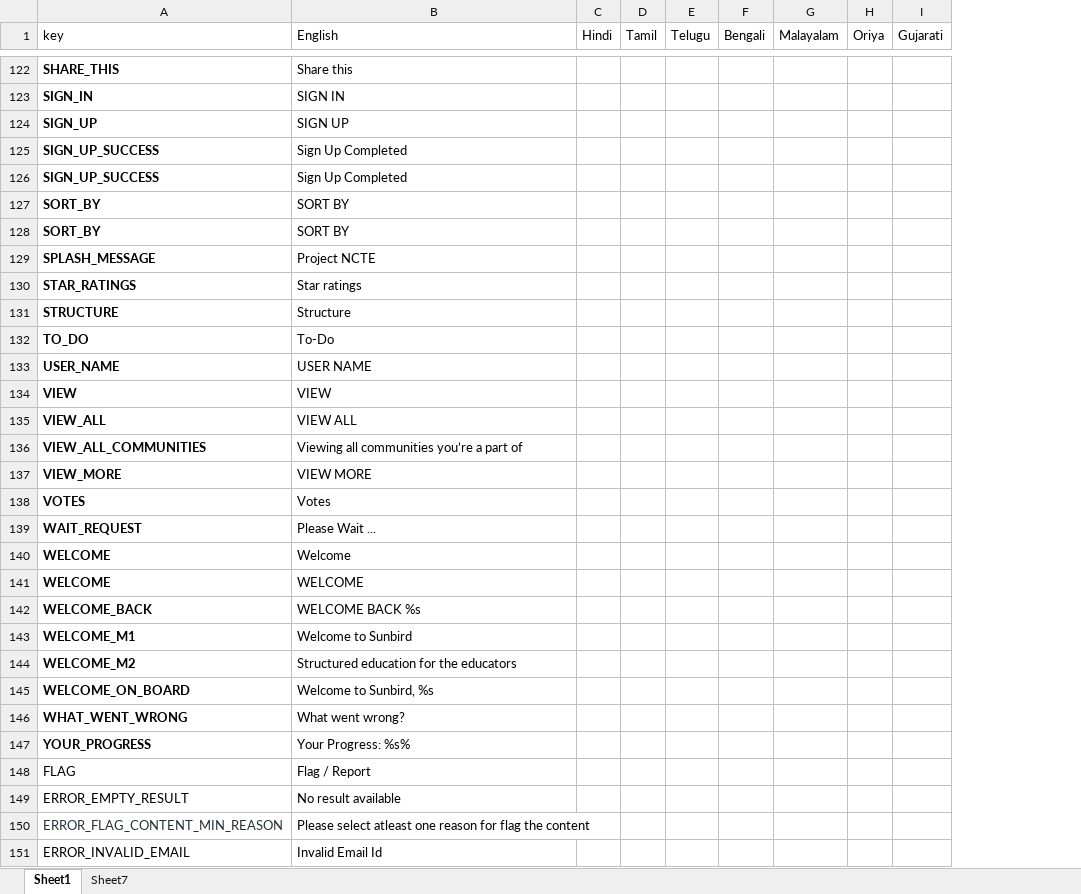
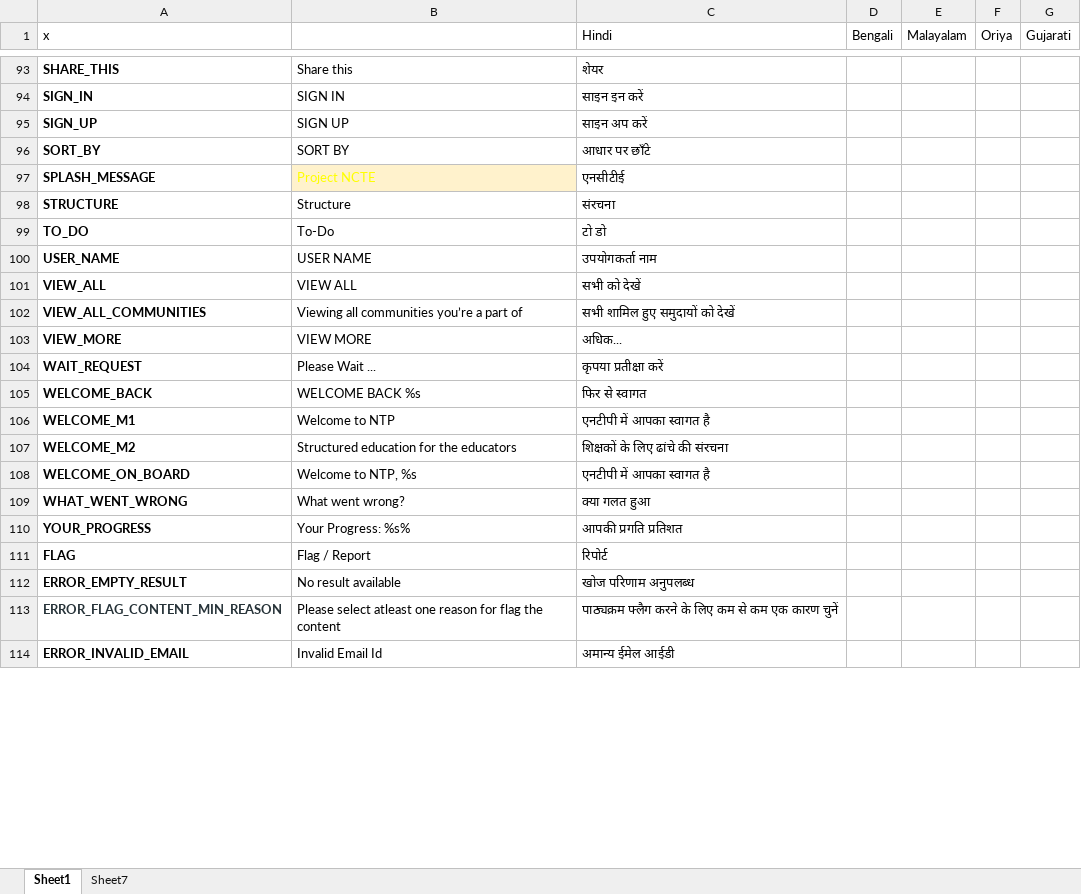
Before and after one commit to project-sunbird/sunbird-dui, an Excel workbook: res/Sunbird App Multilingual Strings Sheet.xlsx, sheet Sheet1, drawn as a sheet; only a part is shown, gaps mark what is left out; values as stored, in another font and other column widths than the file's, no borders; charts and pictures and conditional formats not drawn; removed rows and columns are numbered as before the commit, all else as after; rows hold the shown columns only; the diff covers the shown part only; the diff names each change by its address in the sheet, - before the commit and + after, or states it on an @@ line.

Commit message:
modified string

```diff
--- a/res/Sunbird App Multilingual Strings Sheet.xlsx (sheet Sheet1)
+++ b/res/Sunbird App Multilingual Strings Sheet.xlsx (sheet Sheet1)
-column C (Hindi), empty
-column D (Tamil), empty
-column E (Telugu), empty
+column C (Hindi), rows 93-114: शेयर | साइन इन करें | साइन अप करें | आधार पर छाँटे | एनसीटीई | संरचना | टो डो | उपयोगकर्ता नाम | सभी को देखें | सभी शामिल हुए समुदायों को देखें | अधिक... | कृपया प्रतीक्षा करें | फिर से स्वागत | एनटीपी में आपका स्वागत है | शिक्षकों के लिए ढांचे की संरचना | एनटीपी में आपका स्वागत है | क्या गलत हुआ | आपकी प्रगति प्रतिशत | रिपोर्ट | खोज परिणाम अनुपलब्ध | पाठ्यक्रम फ्लैग करने के लिए कम से कम एक कारण चुनें | अमान्य ईमेल आईडी
-A1: key
+A1: x
-B1: English
+B1: (empty)
-row 125: SIGN_UP_SUCCESS | Sign Up Completed
-row 126: SIGN_UP_SUCCESS | Sign Up Completed
-row 127: SORT_BY | SORT BY
@@ B97 fill: none → #FFF2CC, text colour: black → #FFFF00 @@
-row 130: STAR_RATINGS | Star ratings
-row 134: VIEW | VIEW
-row 138: VOTES | Votes
-row 140: WELCOME | Welcome
-row 141: WELCOME | WELCOME
-B106: Welcome to Sunbird
+B106: Welcome to NTP
-B108: Welcome to Sunbird, %s
+B108: Welcome to NTP, %s
-A111:A114 bold: off
+A111:A114 bold: on
```
Also changed, not shown: 99 added rows, 29 removed rows, 2 moved rows, 5 edited cells and cell formats elsewhere in this sheet, charts or pictures, 3 other files.
